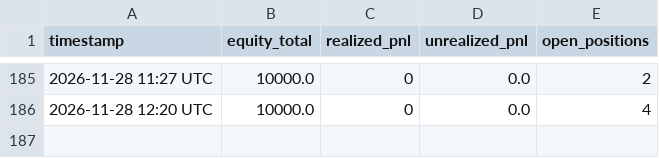
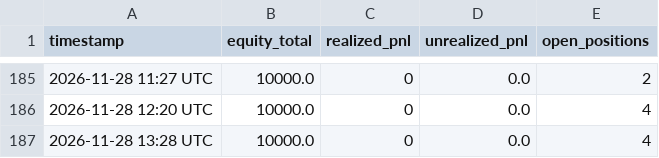
Before and after one commit to natlex97-bit/Bot-bybit, a CSV file: equity.csv, drawn as a sheet; only a part is shown, gaps mark what is left out; the diff names each change by its address in the sheet, - before the commit and + after, or states it on an @@ line.

```diff
--- a/equity.csv
+++ b/equity.csv
+row 187: 2026-11-28 13:28 UTC | 10000.0 | 0 | 0.0 | 4
```
Also changed, not shown: 3 other files.
